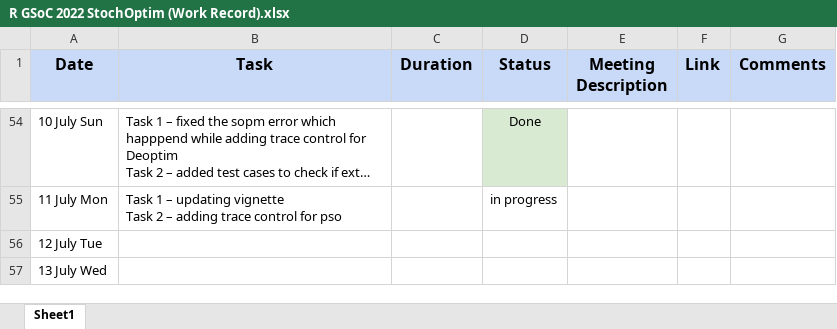
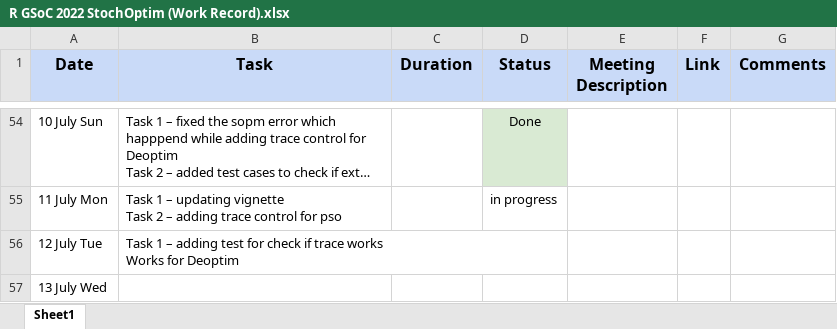
Before and after one commit to SudoWodo/StochOptim, an Excel workbook: R GSoC 2022 StochOptim (Work Record).xlsx, sheet Sheet1, drawn as a sheet; only a part is shown, gaps mark what is left out; long unchanged cells end in …; values as stored, in another font and other column widths than the file's, no borders; ↵ is a line break in a cell; the diff names each change by its address in the sheet, - before the commit and + after, or states it on an @@ line.

Commit message:
updating work record

```diff
--- a/R GSoC 2022 StochOptim (Work Record).xlsx (sheet Sheet1)
+++ b/R GSoC 2022 StochOptim (Work Record).xlsx (sheet Sheet1)
-B56 (Task): (empty)
+B56 (Task): Task 1 – adding test for check if trace works ↵ Works for Deoptim
```
